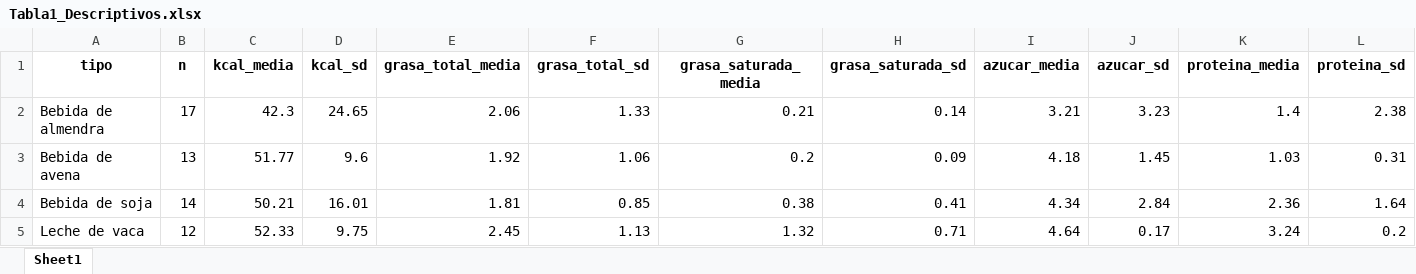
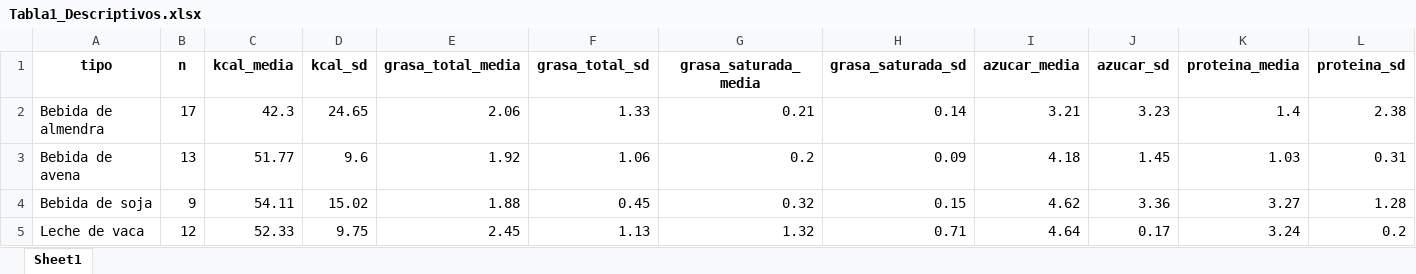
Before and after one commit to sandragomezortega/TFG---CIENCIA-DE-DATOS, an Excel workbook: resultados/Tabla1_Descriptivos.xlsx, sheet Sheet1, drawn as a sheet; values as stored, in another font and other column widths than the file's, no borders; the diff names each change by its address in the sheet, - before the commit and + after, or states it on an @@ line.

```diff
--- a/resultados/Tabla1_Descriptivos.xlsx (sheet Sheet1)
+++ b/resultados/Tabla1_Descriptivos.xlsx (sheet Sheet1)
-B4 (n): 14
+B4 (n): 9
-C4 (kcal_media): 50.21
+C4 (kcal_media): 54.11
-D4 (kcal_sd): 16.01
+D4 (kcal_sd): 15.02
-E4 (grasa_total_media): 1.81
+E4 (grasa_total_media): 1.88
-F4 (grasa_total_sd): 0.85
+F4 (grasa_total_sd): 0.45
-G4 (grasa_saturada_media): 0.38
+G4 (grasa_saturada_media): 0.32
-H4 (grasa_saturada_sd): 0.41
+H4 (grasa_saturada_sd): 0.15
-I4 (azucar_media): 4.34
+I4 (azucar_media): 4.62
-J4 (azucar_sd): 2.84
+J4 (azucar_sd): 3.36
-K4 (proteina_media): 2.36
+K4 (proteina_media): 3.27
-L4 (proteina_sd): 1.64
+L4 (proteina_sd): 1.28
```
Also changed, not shown: resultados/Tabla1_Descriptivos_Excel.xlsx, 7 other files.
